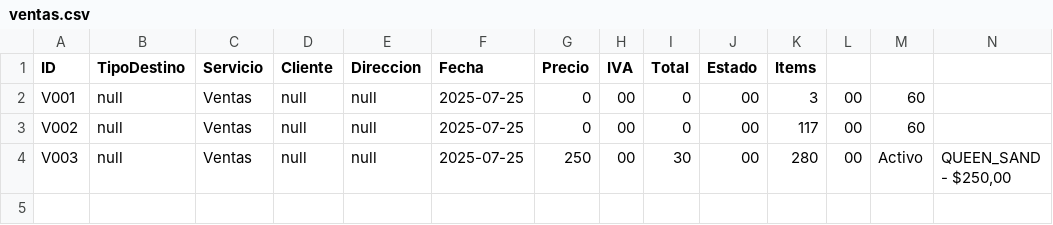
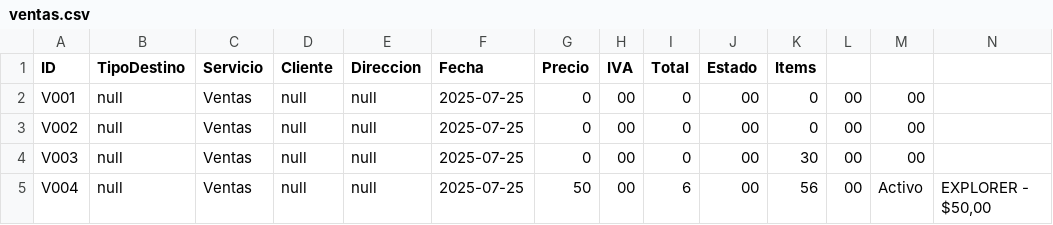
Before and after one commit to AlexanderRosas/SGEF_PetalEX_V_09, a CSV file: ventas.csv, drawn as a sheet.

Commit message:
Integrate client CSV and enhance sales workflow
Added data/clientes.csv and CSVUtil methods to load clients from CSV. Updated VentaDetailController and related FXML to display detailed client info and status, and improved the new sale workflow to require client selection. Adjusted models for string-based client IDs, fixed IVA handling, and improved UI styles for client state display.

```diff
--- a/ventas.csv
+++ b/ventas.csv
@@ -1,4 +1,5 @@
 ID,TipoDestino,Servicio,Cliente,Direccion,Fecha,Precio,IVA,Total,Estado,Items
-V001,null,Ventas,"null","null",2025-07-25,0,00,0,00,3,00,60,""
-V002,null,Ventas,"null","null",2025-07-25,0,00,0,00,117,00,60,""
-V003,null,Ventas,"null","null",2025-07-25,250,00,30,00,280,00,Activo,"QUEEN_SAND - $250,00"
+V001,null,Ventas,"null","null",2025-07-25,0,00,0,00,0,00,00,""
+V002,null,Ventas,"null","null",2025-07-25,0,00,0,00,0,00,00,""
+V003,null,Ventas,"null","null",2025-07-25,0,00,0,00,30,00,00,""
+V004,null,Ventas,"null","null",2025-07-25,50,00,6,00,56,00,Activo,"EXPLORER - $50,00"
```
Also changed, not shown: 12 other files.
